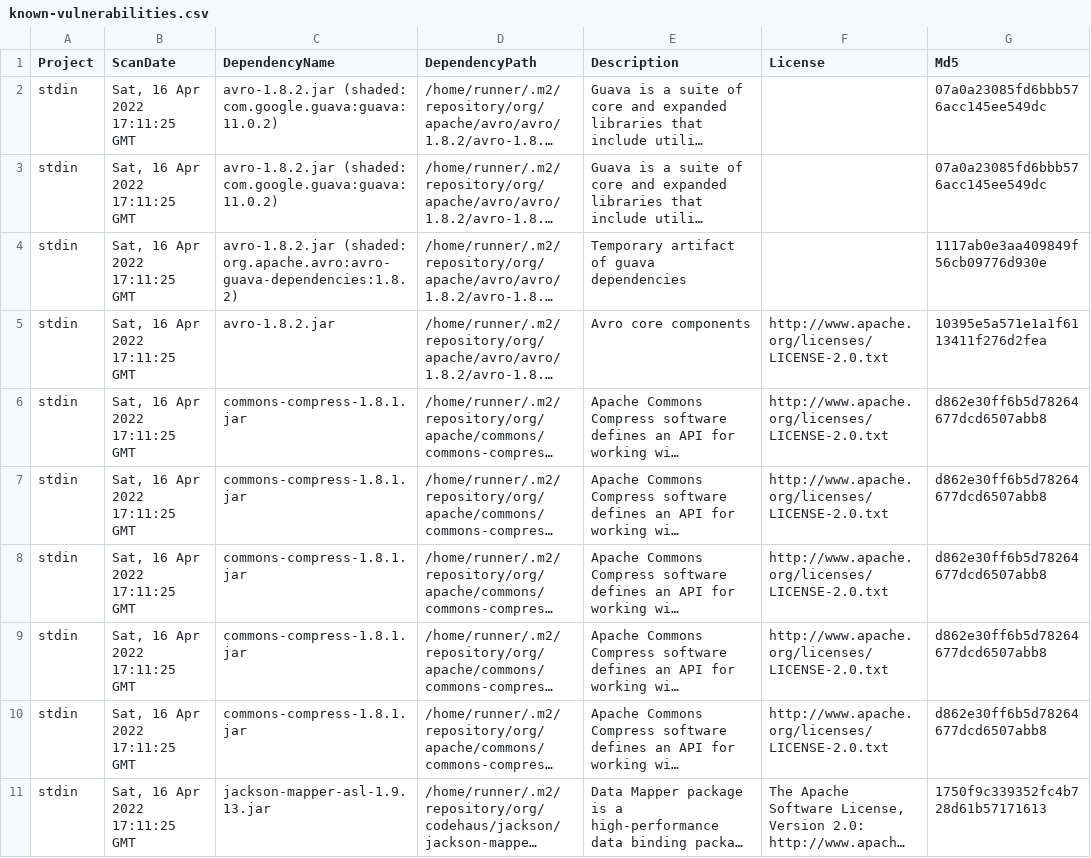
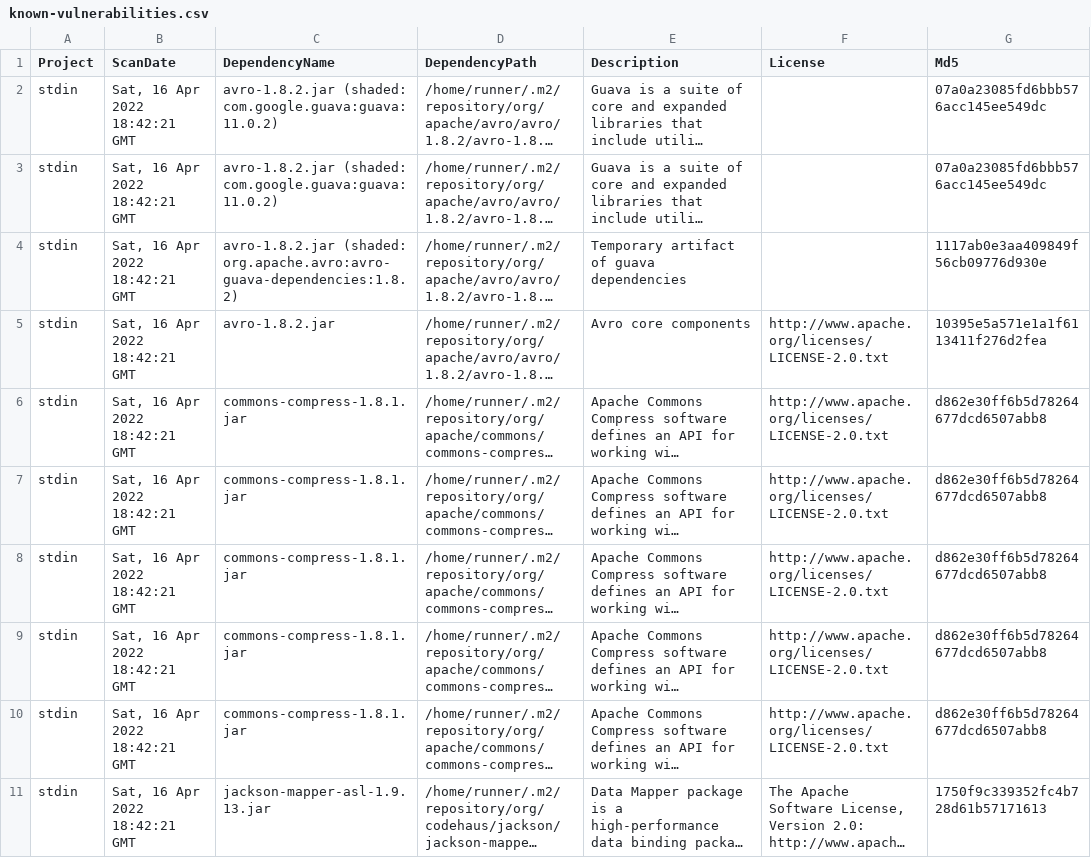
Before and after one commit to piotr-yuxuan/dove, a CSV file: doc/known-vulnerabilities.csv, drawn as a sheet; only a part is shown; long unchanged cells end in …; the diff covers the shown part only; the diff names each change by its address in the sheet, - before the commit and + after, or states it on an @@ line.

Commit message:
Update known vulnerabilities

```diff
--- a/doc/known-vulnerabilities.csv
+++ b/doc/known-vulnerabilities.csv
-B2:B11 (ScanDate): Sat, 16 Apr 2022 17:11:25 GMT
+B2:B11 (ScanDate): Sat, 16 Apr 2022 18:42:21 GMT
```
Also changed, not shown: 9 edited cells elsewhere in this file.
